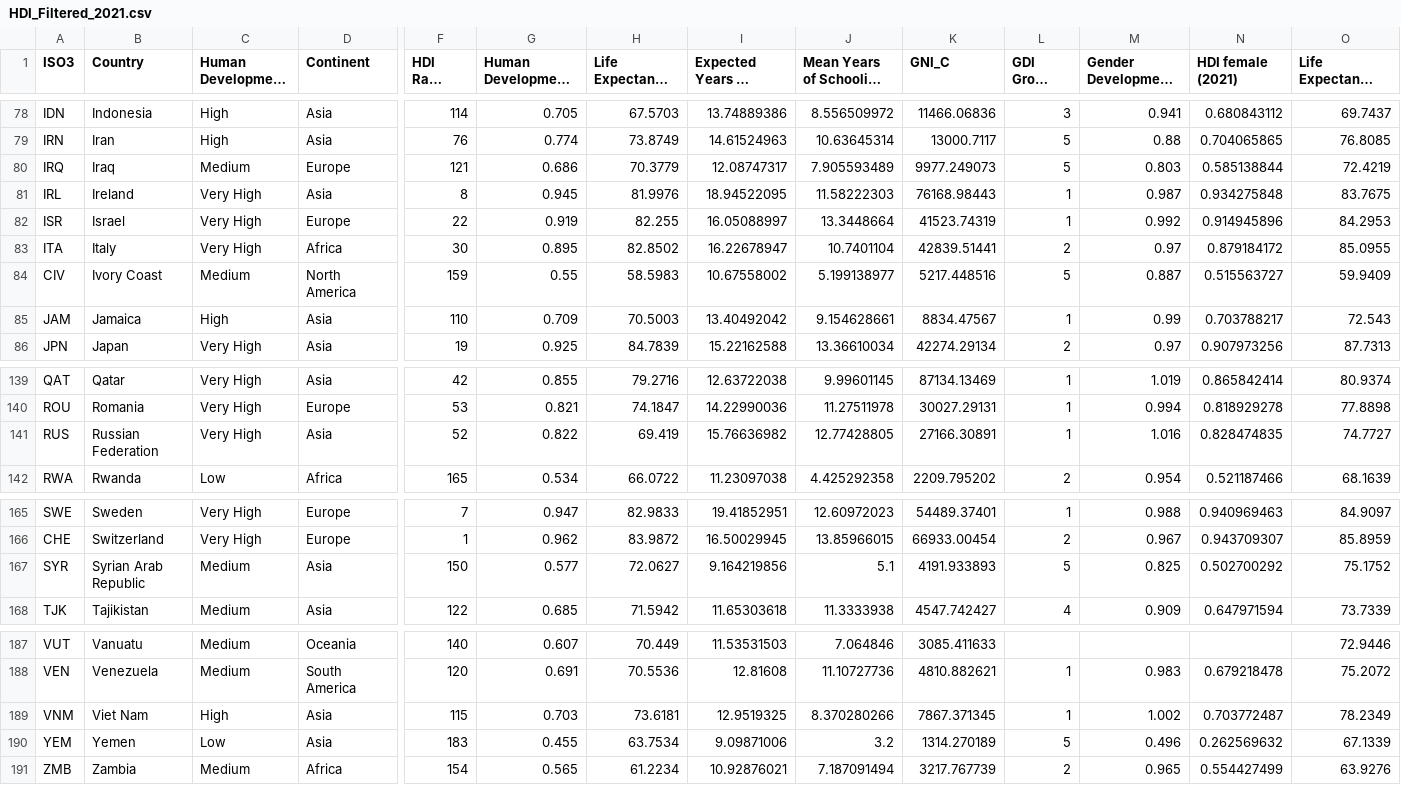
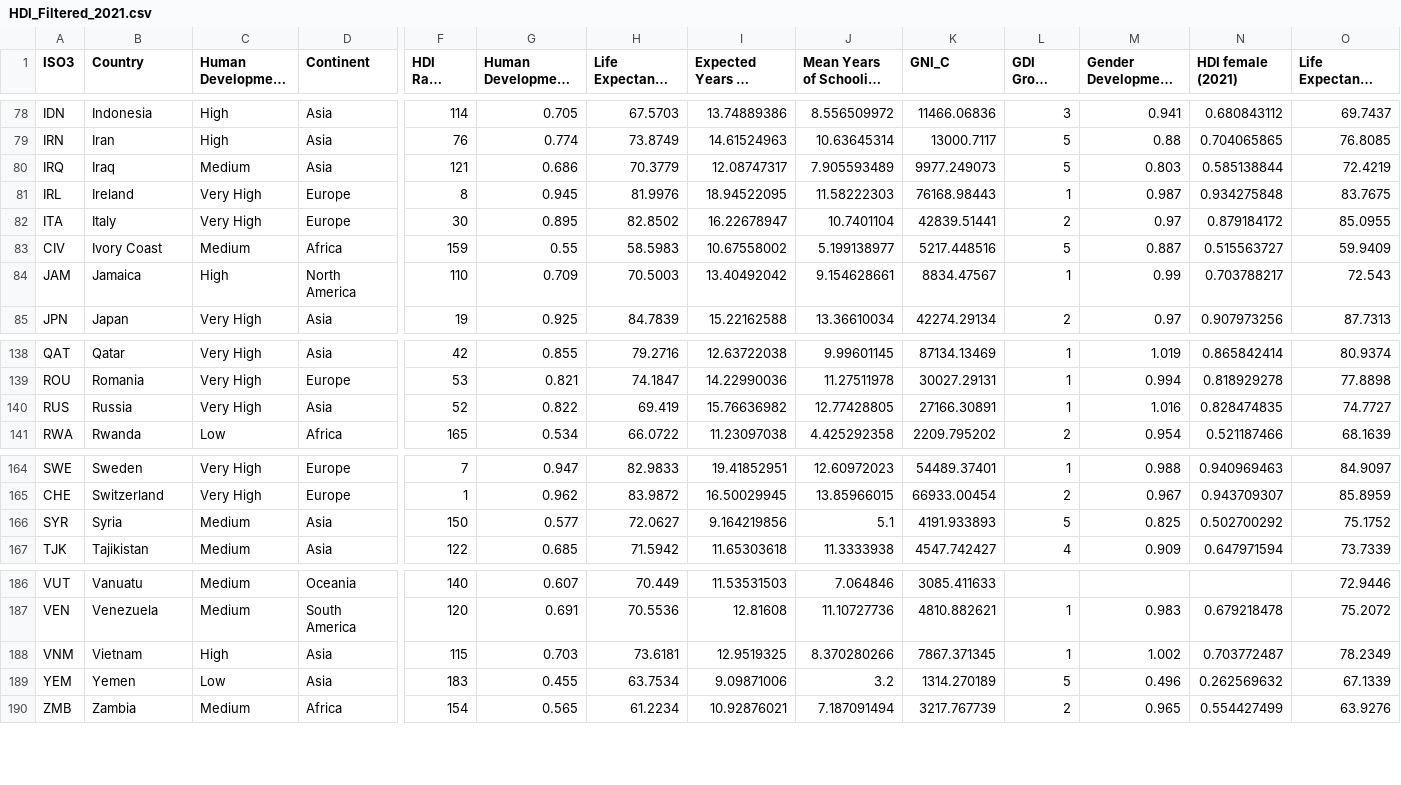
Before and after one commit to VigneshG04/FIT3179-Vis-2, a CSV file: HDI_Filtered_2021.csv, drawn as a sheet; only a part is shown, gaps mark what is left out; long unchanged cells end in …; removed rows and columns are numbered as before the commit, all else as after; rows hold the shown columns only; the diff names each change by its address in the sheet, - before the commit and + after, or states it on an @@ line.

```diff
--- a/HDI_Filtered_2021.csv
+++ b/HDI_Filtered_2021.csv
-D80 (Continent): Europe
+D80 (Continent): Asia
-D81 (Continent): Asia
+D81 (Continent): Europe
-row 82: ISR | Israel | Very High | Europe | 22 | 0.919 | 82.255 | 16.05088997 | 13.3448664 | 41523.74319 | 1 | 0.992 | 0.914945896 | 84.2953
-D82 (Continent): Africa
+D82 (Continent): Europe
-D83 (Continent): North America
+D83 (Continent): Africa
-D84 (Continent): Asia
+D84 (Continent): North America
-B140 (Country): Russian Federation
+B140 (Country): Russia
-B166 (Country): Syrian Arab Republic
+B166 (Country): Syria
-B188 (Country): Viet Nam
+B188 (Country): Vietnam
```
Also changed, not shown: 4 other files.
